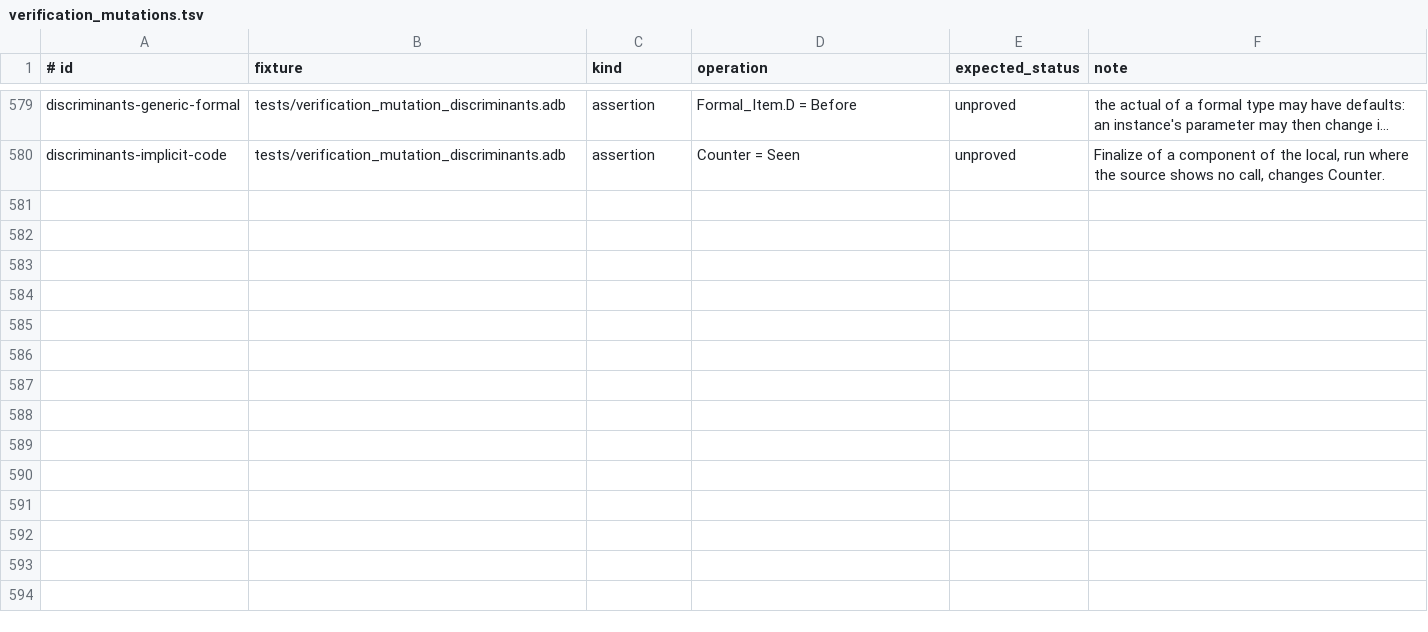
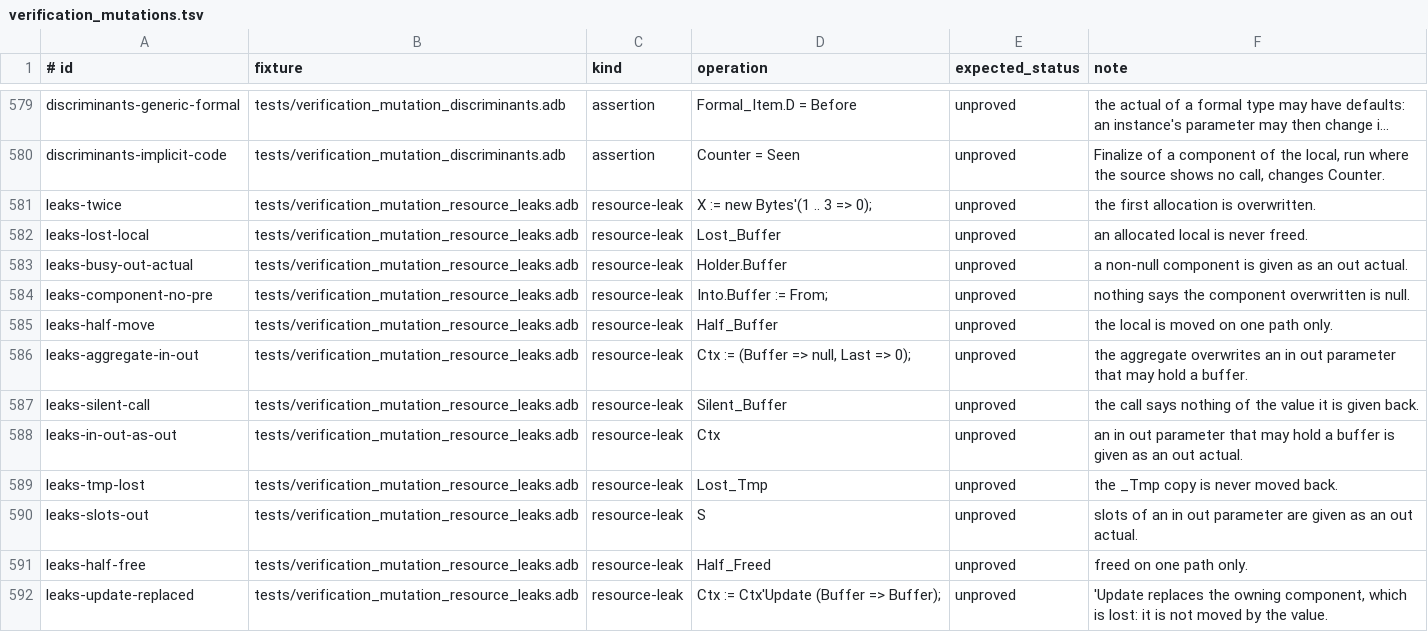
Before and after one commit to mmartign/AdaLang_Analyzer, a TSV file: quality/verification_mutations.tsv, drawn as a sheet; only a part is shown, gaps mark what is left out; long unchanged cells end in …; the diff names each change by its address in the sheet, - before the commit and + after, or states it on an @@ line.

Commit message:
Check resource leaks in the verification condition
In SPARK code --verify raises a resource leak check wherever GNATprove
raises one: at an assignment to an object with owning parts (a named
pool-specific access-to-variable type, or a record with a component of
one), at an actual of a formal of mode out, and at an owning local on
every way out of its scope (its end, a goto, an exit, a return),
reported on its declaration. Each owning part is null or moved, decided
by the solvers; a value that moves the target's own parts is proved
without them. The check is never a definite error.

To decide them the state now knows that an owning value moved out of an
object (assigned, given as an initial value, as an aggregate component,
as the prefix of 'Update or a delta aggregate) leaves it null; that a
local declared without a value has null owning parts, and an out
parameter has them on entry; and that a call of an instance of
Ada.Unchecked_Deallocation leaves its actual null. The first two rest on
SPARK rules GNATprove checks: a moved object is not read before it is
assigned again, an out parameter is not read before it is written. In
SPARK code an allocator of plain data runs no user code and no longer
drops what is known.

No range check is raised where the target is an access value or a
record: such a check could never fail.

Five ledger corpora 10,963 -> 11,152, none lost (183 leak checks, 6
others); nine verify lanes: 216 leak checks added in CoAP-SPARK (188
proved), 6 obligations proved, none lost, 2,755 range checks removed, no
definite error new or gone; findings identical on ten corpora; SPARK
testsuite: 7 leak checks added, both tools prove 312 of 692 pairs (was
311 of 688), no possible unsoundness. CPU time a few percent higher at
most.

```diff
--- a/quality/verification_mutations.tsv
+++ b/quality/verification_mutations.tsv
+row 581: leaks-twice | tests/verification_mutation_resource_leaks.adb | resource-leak | X := new Bytes'(1 .. 3 => 0); | unproved | the first allocation is overwritten.
+row 582: leaks-lost-local | tests/verification_mutation_resource_leaks.adb | resource-leak | Lost_Buffer | unproved | an allocated local is never freed.
+row 583: leaks-busy-out-actual | tests/verification_mutation_resource_leaks.adb | resource-leak | Holder.Buffer | unproved | a non-null component is given as an out actual.
+row 584: leaks-component-no-pre | tests/verification_mutation_resource_leaks.adb | resource-leak | Into.Buffer := From; | unproved | nothing says the component overwritten is null.
+row 585: leaks-half-move | tests/verification_mutation_resource_leaks.adb | resource-leak | Half_Buffer | unproved | the local is moved on one path only.
+row 586: leaks-aggregate-in-out | tests/verification_mutation_resource_leaks.adb | resource-leak | Ctx := (Buffer => null, Last => 0); | unproved | the aggregate overwrites an in out parameter that may hold a buffer.
+row 587: leaks-silent-call | tests/verification_mutation_resource_leaks.adb | resource-leak | Silent_Buffer | unproved | the call says nothing of the value it is given back.
+row 588: leaks-in-out-as-out | tests/verification_mutation_resource_leaks.adb | resource-leak | Ctx | unproved | an in out parameter that may hold a buffer is given as an out actual.
+row 589: leaks-tmp-lost | tests/verification_mutation_resource_leaks.adb | resource-leak | Lost_Tmp | unproved | the _Tmp copy is never moved back.
+row 590: leaks-slots-out | tests/verification_mutation_resource_leaks.adb | resource-leak | S | unproved | slots of an in out parameter are given as an out actual.
+row 591: leaks-half-free | tests/verification_mutation_resource_leaks.adb | resource-leak | Half_Freed | unproved | freed on one path only.
+row 592: leaks-update-replaced | tests/verification_mutation_resource_leaks.adb | resource-leak | Ctx := Ctx'Update (Buffer => Buffer); | unproved | 'Update replaces the owning component, which is lost: it is not moved by the value.
```
Also changed, not shown: quality/proof_path_evidence.tsv, 17 other files.
